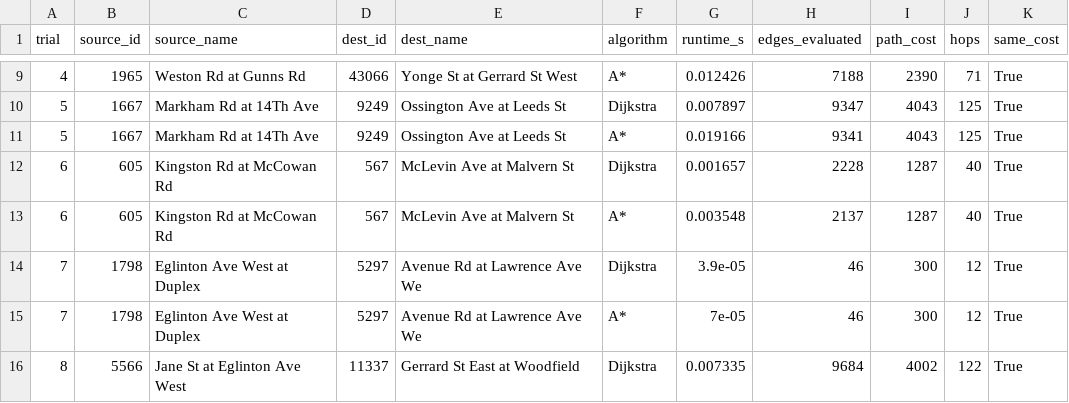
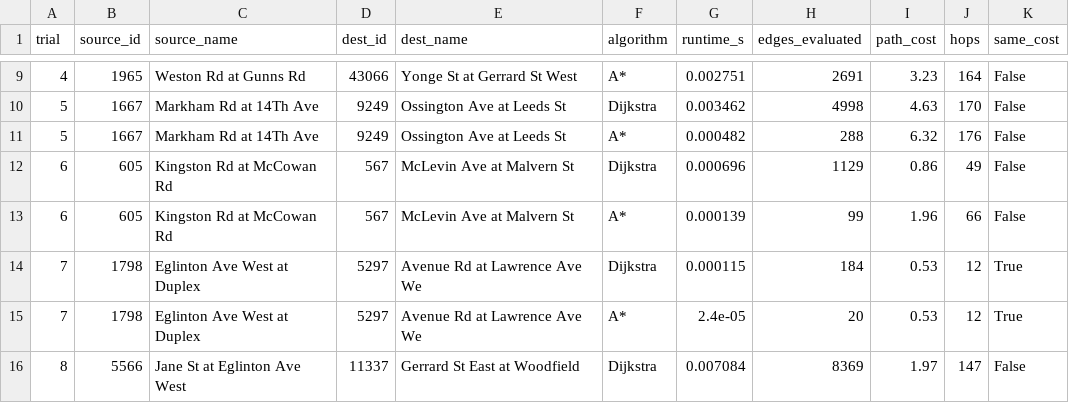
Before and after one commit to abrartarafder/ttc-network-analysis, a CSV file: outputs/routing_comparison.csv, drawn as a sheet; only a part is shown, gaps mark what is left out; the diff covers the shown part only.

```diff
--- a/outputs/routing_comparison.csv
+++ b/outputs/routing_comparison.csv
@@ -9,8 +9,8 @@ trial,source_id,source_name,dest_id,dest_name,algorithm,runtime_s,edges_evaluate
-4,1965,Weston Rd at Gunns Rd,43066,Yonge St at Gerrard St West ,A*,0.012426,7188,2390,71,True
-5,1667,Markham Rd at 14Th Ave,9249,Ossington Ave at Leeds St,Dijkstra,0.007897,9347,4043,125,True
-5,1667,Markham Rd at 14Th Ave,9249,Ossington Ave at Leeds St,A*,0.019166,9341,4043,125,True
-6,605,Kingston Rd at McCowan Rd,567,McLevin Ave at Malvern St,Dijkstra,0.001657,2228,1287,40,True
-6,605,Kingston Rd at McCowan Rd,567,McLevin Ave at Malvern St,A*,0.003548,2137,1287,40,True
-7,1798,Eglinton Ave West at Duplex ,5297,Avenue Rd at Lawrence Ave We,Dijkstra,3.9e-05,46,300,12,True
-7,1798,Eglinton Ave West at Duplex ,5297,Avenue Rd at Lawrence Ave We,A*,7e-05,46,300,12,True
-8,5566,Jane St at Eglinton Ave West,11337,Gerrard St East at Woodfield,Dijkstra,0.007335,9684,4002,122,True
+4,1965,Weston Rd at Gunns Rd,43066,Yonge St at Gerrard St West ,A*,0.002751,2691,3.23,164,False
+5,1667,Markham Rd at 14Th Ave,9249,Ossington Ave at Leeds St,Dijkstra,0.003462,4998,4.63,170,False
+5,1667,Markham Rd at 14Th Ave,9249,Ossington Ave at Leeds St,A*,0.000482,288,6.32,176,False
+6,605,Kingston Rd at McCowan Rd,567,McLevin Ave at Malvern St,Dijkstra,0.000696,1129,0.86,49,False
+6,605,Kingston Rd at McCowan Rd,567,McLevin Ave at Malvern St,A*,0.000139,99,1.96,66,False
+7,1798,Eglinton Ave West at Duplex ,5297,Avenue Rd at Lawrence Ave We,Dijkstra,0.000115,184,0.53,12,True
+7,1798,Eglinton Ave West at Duplex ,5297,Avenue Rd at Lawrence Ave We,A*,2.4e-05,20,0.53,12,True
+8,5566,Jane St at Eglinton Ave West,11337,Gerrard St East at Woodfield,Dijkstra,0.007084,8369,1.97,147,False
```
Also changed, not shown: 60 edited cells elsewhere in this file, outputs/simulation_results.csv, outputs/ttc_node_metrics.csv, 34 other files.
